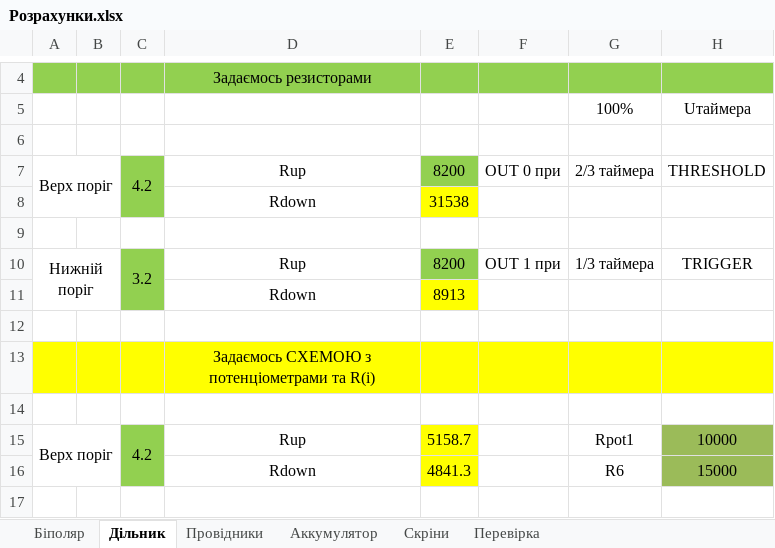
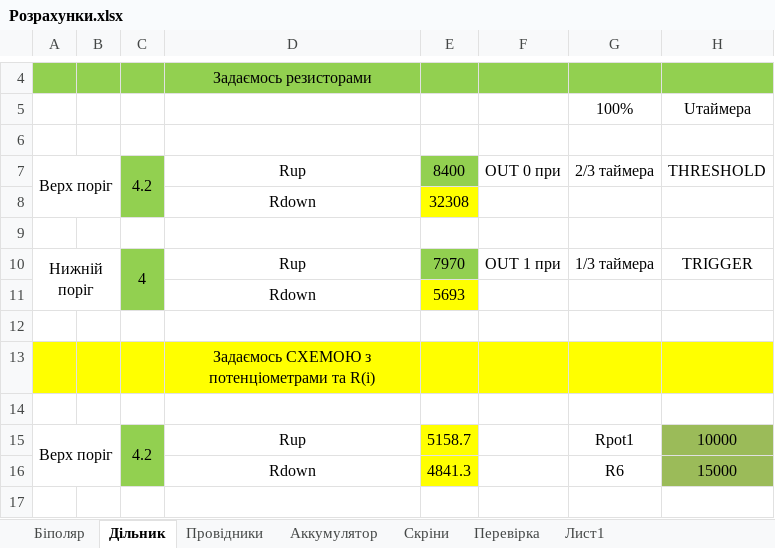
Before and after one commit to Bramory/Analog_design, an Excel workbook: Курсач/Розрахунки.xlsx, sheet Дільник, drawn as a sheet; only a part is shown, gaps mark what is left out; values as stored, in another font and other column widths than the file's, no borders; charts and pictures not drawn; the diff covers the shown part only; the diff names each change by its address in the sheet, - before the commit and + after, or states it on an @@ line.

```diff
--- a/Курсач/Розрахунки.xlsx (sheet Дільник)
+++ b/Курсач/Розрахунки.xlsx (sheet Дільник)
+sheet tab: Лист1
-E7: 8200
+E7: 8400
-E8: 31538
+E8: 32308
-C10: 3.2
+C10: 4
-E10: 8200
+E10: 7970
-E11: 8913
+E11: 5693
```
Also changed, not shown: 43 added rows, 41 removed rows, 3 moved rows, 48 edited cells, cell formats and merged cells elsewhere in this sheet, sheet Перевірка, sheet Біполяр, sheet Скріни, sheet Аккумулятор, formulas that keep their value, charts or pictures, 25 other files.
